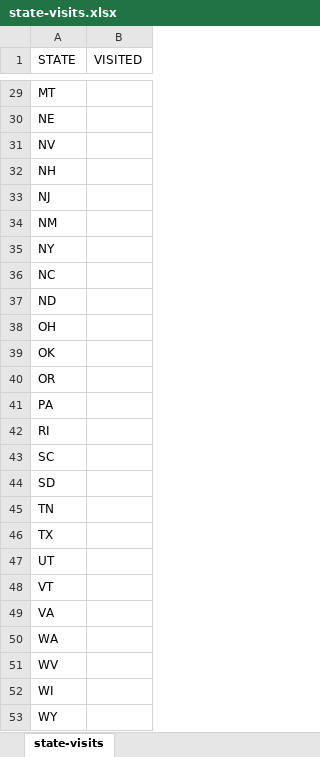
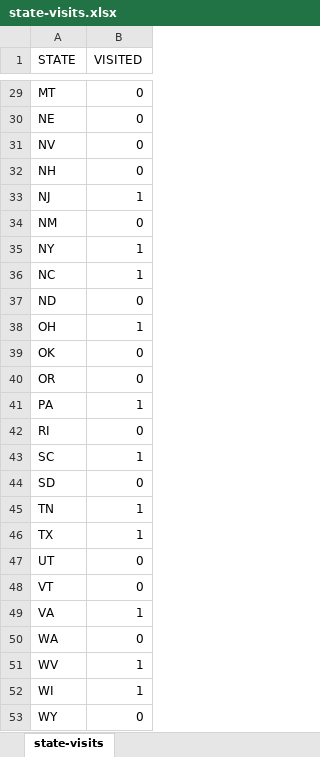
Before and after one commit to danielsavila/Data-and-Programming-1, an Excel workbook: state-visits.xlsx, sheet state-visits, drawn as a sheet; only a part is shown, gaps mark what is left out; values as stored, in another font and other column widths than the file's, no borders; the diff covers the shown part only; the diff names each change by its address in the sheet, - before the commit and + after, or states it on an @@ line.

```diff
--- a/state-visits.xlsx (sheet state-visits)
+++ b/state-visits.xlsx (sheet state-visits)
-B29:B32 (VISITED): (empty)
+B29:B32 (VISITED): 0
-B33 (VISITED): (empty)
+B33 (VISITED): 1
-B34 (VISITED): (empty)
+B34 (VISITED): 0
-B35:B36 (VISITED): (empty)
+B35:B36 (VISITED): 1
-B37 (VISITED): (empty)
+B37 (VISITED): 0
-B38 (VISITED): (empty)
+B38 (VISITED): 1
-B39:B40 (VISITED): (empty)
+B39:B40 (VISITED): 0
-B41 (VISITED): (empty)
+B41 (VISITED): 1
-B42 (VISITED): (empty)
+B42 (VISITED): 0
-B43 (VISITED): (empty)
+B43 (VISITED): 1
-B44 (VISITED): (empty)
+B44 (VISITED): 0
-B45:B46 (VISITED): (empty)
+B45:B46 (VISITED): 1
-B47:B48 (VISITED): (empty)
+B47:B48 (VISITED): 0
-B49 (VISITED): (empty)
+B49 (VISITED): 1
-B50 (VISITED): (empty)
+B50 (VISITED): 0
-B51:B52 (VISITED): (empty)
+B51:B52 (VISITED): 1
-B53 (VISITED): (empty)
+B53 (VISITED): 0
```
Also changed, not shown: 27 edited cells elsewhere in this sheet, 1 other file.
